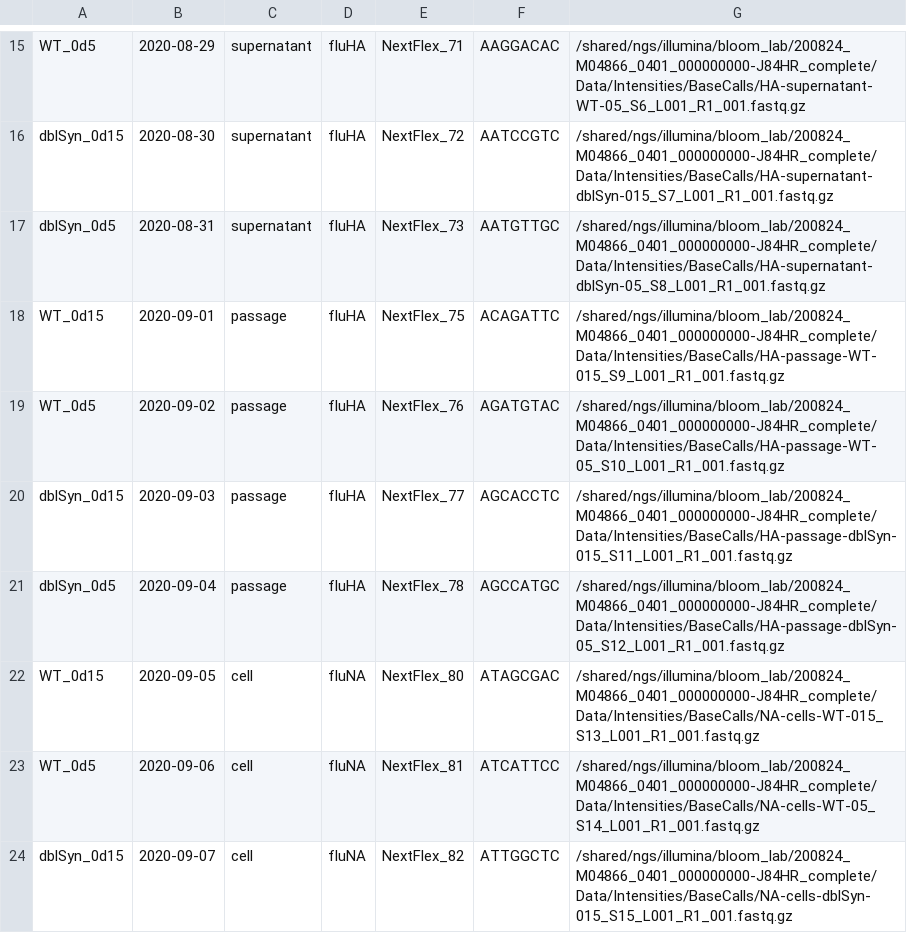
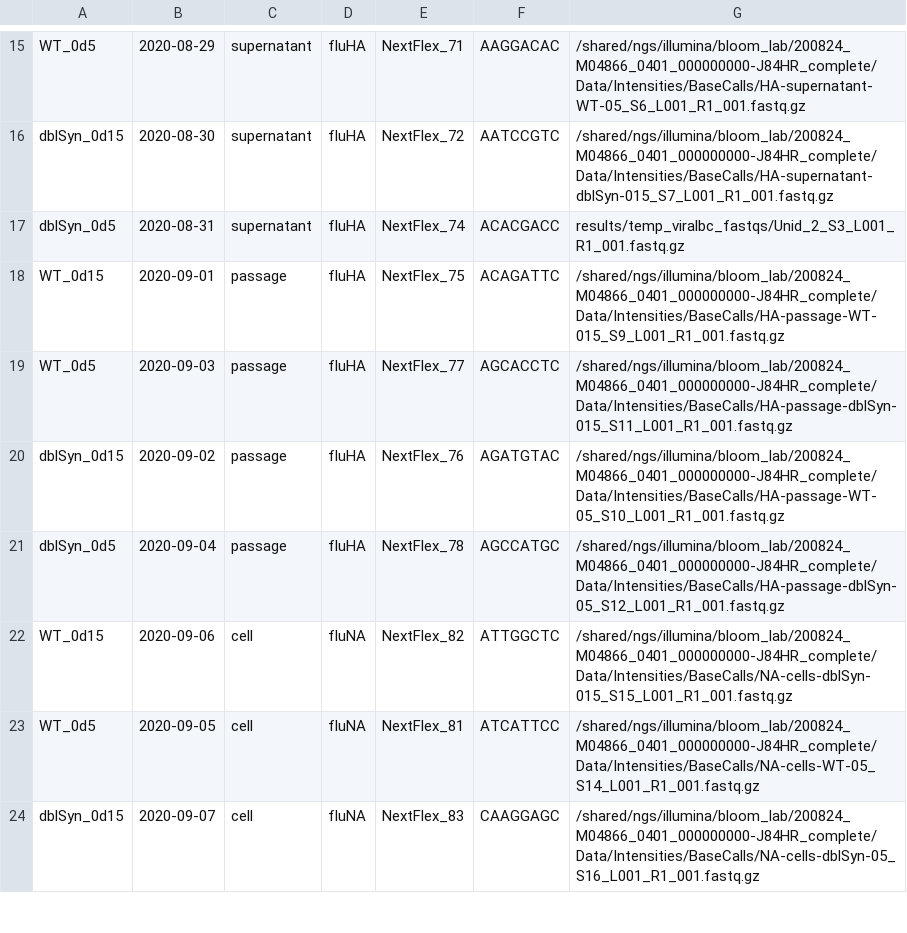
Before and after one commit to jbloomlab/barcoded_flu_pdmH1N1, a CSV file: data/illumina_runs_viralbc.csv, drawn as a sheet; only a part is shown, gaps mark what is left out; the diff covers the shown part only.

```diff
--- a/data/illumina_runs_viralbc.csv
+++ b/data/illumina_runs_viralbc.csv
@@ -16,9 +16,9 @@ WT_0d5,2020-08-29,supernatant,fluHA,NextFlex_71,AAGGACAC,/shared/ngs/illumina/bl
 dblSyn_0d15,2020-08-30,supernatant,fluHA,NextFlex_72,AATCCGTC,/shared/ngs/illumina/bloom_lab/200824_M04866_0401_000000000-J84HR_complete/Data/Intensities/BaseCalls/HA-supernatant-dblSyn-015_S7_L001_R1_001.fastq.gz
-dblSyn_0d5,2020-08-31,supernatant,fluHA,NextFlex_73,AATGTTGC,/shared/ngs/illumina/bloom_lab/200824_M04866_0401_000000000-J84HR_complete/Data/Intensities/BaseCalls/HA-supernatant-dblSyn-05_S8_L001_R1_001.fastq.gz
+dblSyn_0d5,2020-08-31,supernatant,fluHA,NextFlex_74,ACACGACC,results/temp_viralbc_fastqs/Unid_2_S3_L001_R1_001.fastq.gz
 WT_0d15,2020-09-01,passage,fluHA,NextFlex_75,ACAGATTC,/shared/ngs/illumina/bloom_lab/200824_M04866_0401_000000000-J84HR_complete/Data/Intensities/BaseCalls/HA-passage-WT-015_S9_L001_R1_001.fastq.gz
-WT_0d5,2020-09-02,passage,fluHA,NextFlex_76,AGATGTAC,/shared/ngs/illumina/bloom_lab/200824_M04866_0401_000000000-J84HR_complete/Data/Intensities/BaseCalls/HA-passage-WT-05_S10_L001_R1_001.fastq.gz
-dblSyn_0d15,2020-09-03,passage,fluHA,NextFlex_77,AGCACCTC,/shared/ngs/illumina/bloom_lab/200824_M04866_0401_000000000-J84HR_complete/Data/Intensities/BaseCalls/HA-passage-dblSyn-015_S11_L001_R1_001.fastq.gz
+WT_0d5,2020-09-03,passage,fluHA,NextFlex_77,AGCACCTC,/shared/ngs/illumina/bloom_lab/200824_M04866_0401_000000000-J84HR_complete/Data/Intensities/BaseCalls/HA-passage-dblSyn-015_S11_L001_R1_001.fastq.gz
+dblSyn_0d15,2020-09-02,passage,fluHA,NextFlex_76,AGATGTAC,/shared/ngs/illumina/bloom_lab/200824_M04866_0401_000000000-J84HR_complete/Data/Intensities/BaseCalls/HA-passage-WT-05_S10_L001_R1_001.fastq.gz
 dblSyn_0d5,2020-09-04,passage,fluHA,NextFlex_78,AGCCATGC,/shared/ngs/illumina/bloom_lab/200824_M04866_0401_000000000-J84HR_complete/Data/Intensities/BaseCalls/HA-passage-dblSyn-05_S12_L001_R1_001.fastq.gz
-WT_0d15,2020-09-05,cell,fluNA,NextFlex_80,ATAGCGAC,/shared/ngs/illumina/bloom_lab/200824_M04866_0401_000000000-J84HR_complete/Data/Intensities/BaseCalls/NA-cells-WT-015_S13_L001_R1_001.fastq.gz
-WT_0d5,2020-09-06,cell,fluNA,NextFlex_81,ATCATTCC,/shared/ngs/illumina/bloom_lab/200824_M04866_0401_000000000-J84HR_complete/Data/Intensities/BaseCalls/NA-cells-WT-05_S14_L001_R1_001.fastq.gz
-dblSyn_0d15,2020-09-07,cell,fluNA,NextFlex_82,ATTGGCTC,/shared/ngs/illumina/bloom_lab/200824_M04866_0401_000000000-J84HR_complete/Data/Intensities/BaseCalls/NA-cells-dblSyn-015_S15_L001_R1_001.fastq.gz
+WT_0d15,2020-09-06,cell,fluNA,NextFlex_82,ATTGGCTC,/shared/ngs/illumina/bloom_lab/200824_M04866_0401_000000000-J84HR_complete/Data/Intensities/BaseCalls/NA-cells-dblSyn-015_S15_L001_R1_001.fastq.gz
+WT_0d5,2020-09-05,cell,fluNA,NextFlex_81,ATCATTCC,/shared/ngs/illumina/bloom_lab/200824_M04866_0401_000000000-J84HR_complete/Data/Intensities/BaseCalls/NA-cells-WT-05_S14_L001_R1_001.fastq.gz
+dblSyn_0d15,2020-09-07,cell,fluNA,NextFlex_83,CAAGGAGC,/shared/ngs/illumina/bloom_lab/200824_M04866_0401_000000000-J84HR_complete/Data/Intensities/BaseCalls/NA-cells-dblSyn-05_S16_L001_R1_001.fastq.gz
```
Also changed, not shown: 2 added rows, 2 removed rows and 9 edited cells elsewhere in this file, 1 other file.
